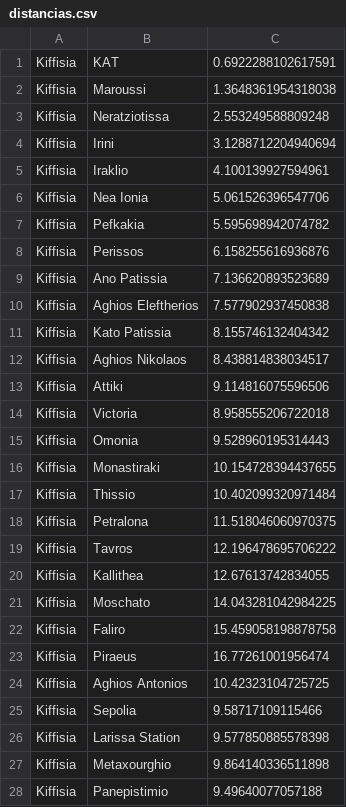
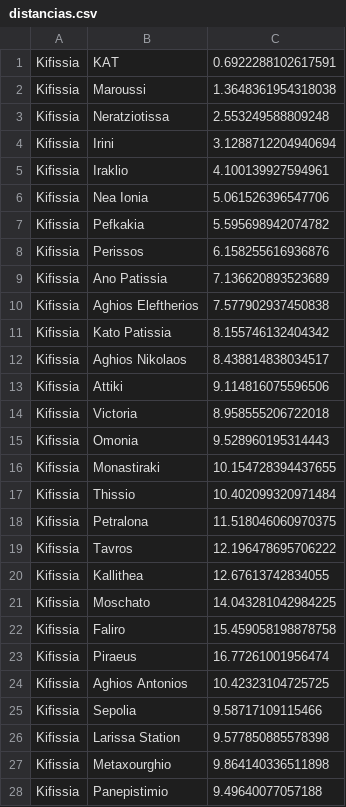
Before and after one commit to Uliseis/AI_AStar_Athenes, a CSV file: datos/distancias.csv, drawn as a sheet; only a part is shown; the diff covers the shown part only.

```diff
--- a/datos/distancias.csv
+++ b/datos/distancias.csv
@@ -1,28 +1,28 @@
-Kiffisia;KAT;0.6922288102617591
-Kiffisia;Maroussi;1.3648361954318038
-Kiffisia;Neratziotissa;2.553249588809248
-Kiffisia;Irini;3.1288712204940694
-Kiffisia;Iraklio;4.100139927594961
-Kiffisia;Nea Ionia;5.061526396547706
-Kiffisia;Pefkakia;5.595698942074782
-Kiffisia;Perissos;6.158255616936876
-Kiffisia;Ano Patissia;7.136620893523689
-Kiffisia;Aghios Eleftherios;7.577902937450838
-Kiffisia;Kato Patissia;8.155746132404342
-Kiffisia;Aghios Nikolaos;8.438814838034517
-Kiffisia;Attiki;9.114816075596506
-Kiffisia;Victoria;8.958555206722018
-Kiffisia;Omonia;9.528960195314443
-Kiffisia;Monastiraki;10.154728394437655
-Kiffisia;Thissio;10.402099320971484
-Kiffisia;Petralona;11.518046060970375
-Kiffisia;Tavros;12.196478695706222
-Kiffisia;Kallithea;12.67613742834055
-Kiffisia;Moschato;14.043281042984225
-Kiffisia;Faliro;15.459058198878758
-Kiffisia;Piraeus;16.77261001956474
-Kiffisia;Aghios Antonios;10.42323104725725
-Kiffisia;Sepolia;9.58717109115466
-Kiffisia;Larissa Station;9.577850885578398
-Kiffisia;Metaxourghio;9.864140336511898
-Kiffisia;Panepistimio;9.49640077057188
+Kifissia;KAT;0.6922288102617591
+Kifissia;Maroussi;1.3648361954318038
+Kifissia;Neratziotissa;2.553249588809248
+Kifissia;Irini;3.1288712204940694
+Kifissia;Iraklio;4.100139927594961
+Kifissia;Nea Ionia;5.061526396547706
+Kifissia;Pefkakia;5.595698942074782
+Kifissia;Perissos;6.158255616936876
+Kifissia;Ano Patissia;7.136620893523689
+Kifissia;Aghios Eleftherios;7.577902937450838
+Kifissia;Kato Patissia;8.155746132404342
+Kifissia;Aghios Nikolaos;8.438814838034517
+Kifissia;Attiki;9.114816075596506
+Kifissia;Victoria;8.958555206722018
+Kifissia;Omonia;9.528960195314443
+Kifissia;Monastiraki;10.154728394437655
+Kifissia;Thissio;10.402099320971484
+Kifissia;Petralona;11.518046060970375
+Kifissia;Tavros;12.196478695706222
+Kifissia;Kallithea;12.67613742834055
+Kifissia;Moschato;14.043281042984225
+Kifissia;Faliro;15.459058198878758
+Kifissia;Piraeus;16.77261001956474
+Kifissia;Aghios Antonios;10.42323104725725
+Kifissia;Sepolia;9.58717109115466
+Kifissia;Larissa Station;9.577850885578398
+Kifissia;Metaxourghio;9.864140336511898
+Kifissia;Panepistimio;9.49640077057188
```
Also changed, not shown: 78 edited cells elsewhere in this file, datos/coordenadas.csv, datos/estaciones.csv, 2 other files.
